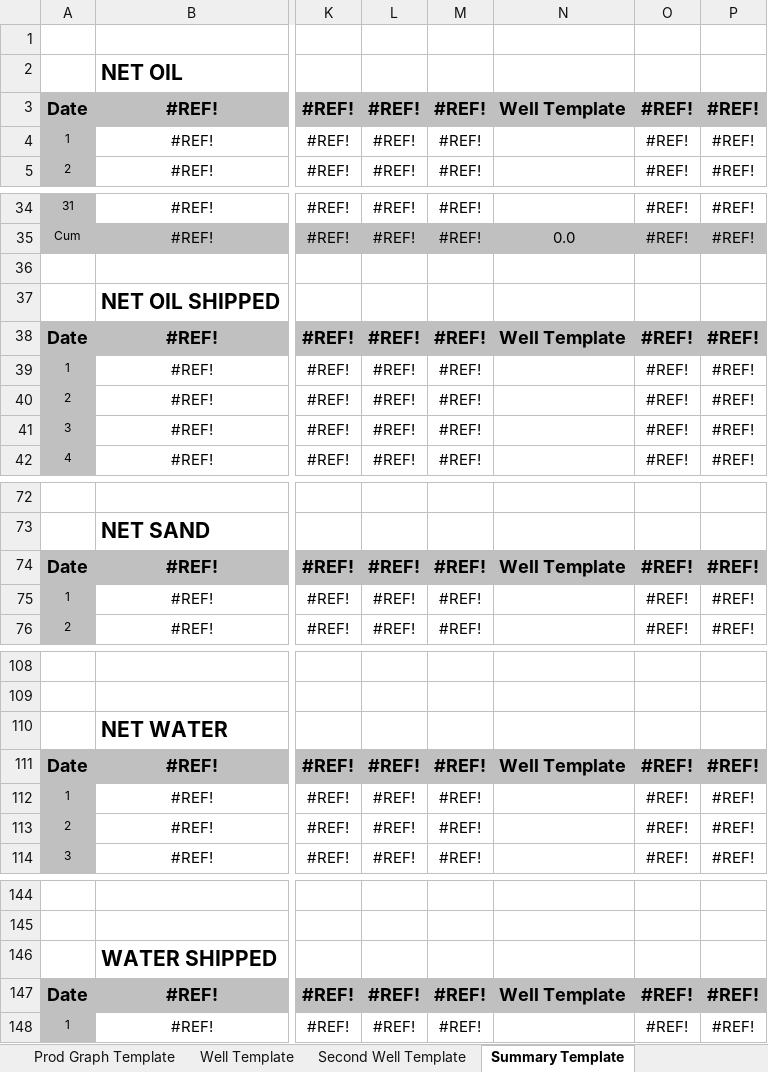
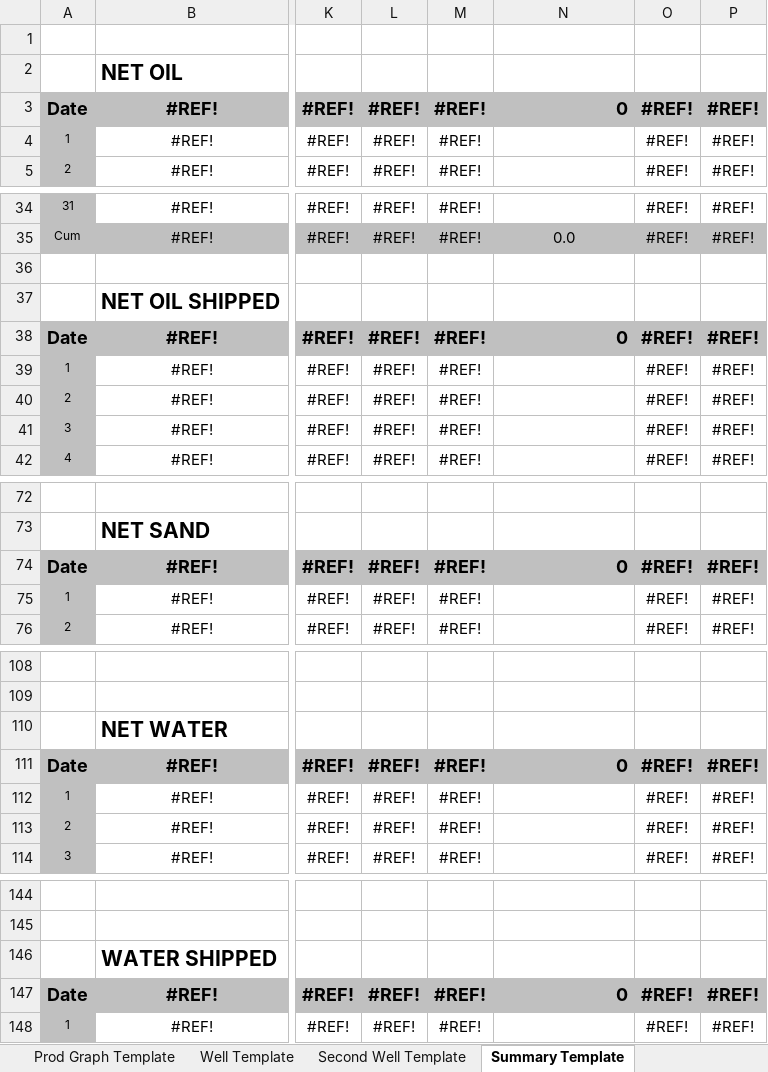
Before and after one commit to LucasMcK/production-reporting-app, an Excel workbook: backend/templates/base_template.xlsx, sheet Summary Template, drawn as a sheet; only a part is shown, gaps mark what is left out; values as stored, in another font and other column widths than the file's, no borders; the diff covers the shown part only; the diff names each change by its address in the sheet, - before the commit and + after, or states it on an @@ line.

Commit message:
feat(backend): updated base_template

```diff
--- a/backend/templates/base_template.xlsx (sheet Summary Template)
+++ b/backend/templates/base_template.xlsx (sheet Summary Template)
-N3: Well Template
+N3: 0
-N38: Well Template
+N38: 0
-N74: Well Template
+N74: 0
-N111: Well Template
+N111: 0
-N147: Well Template
+N147: 0
```
Also changed, not shown: 1 edited cell elsewhere in this sheet, sheet Well Template.
